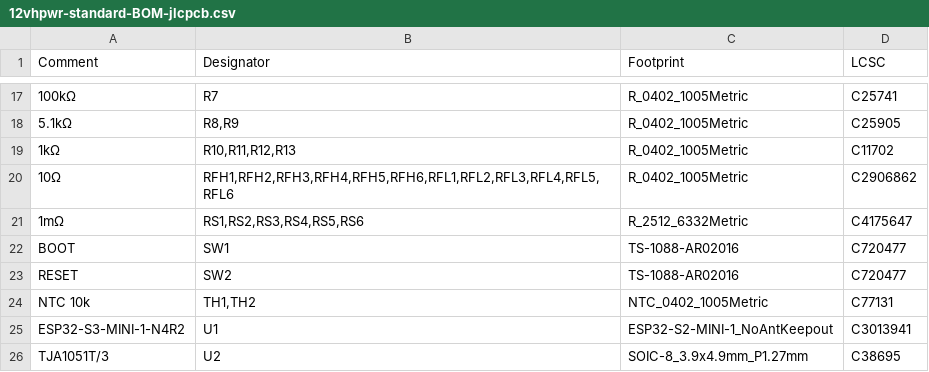
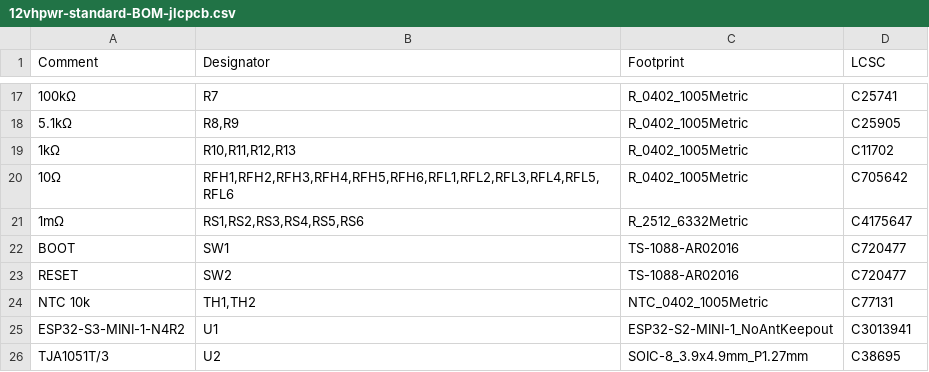
Before and after one commit to nathanfraske/CEC-Platform, a CSV file: modules/12vhpwr-standard/bom/12vhpwr-standard-BOM-jlcpcb.csv, drawn as a sheet; only a part is shown, gaps mark what is left out; the diff names each change by its address in the sheet, - before the commit and + after, or states it on an @@ line.

```diff
--- a/modules/12vhpwr-standard/bom/12vhpwr-standard-BOM-jlcpcb.csv
+++ b/modules/12vhpwr-standard/bom/12vhpwr-standard-BOM-jlcpcb.csv
-D20 (LCSC): C2906862
+D20 (LCSC): C705642
```
Also changed, not shown: modules/12vhpwr-standard/bom/bom.csv, 2 other files.
